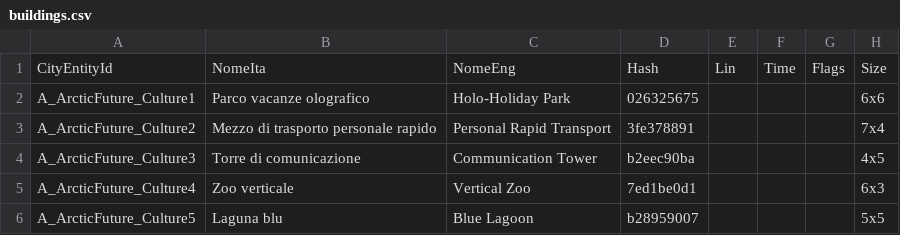
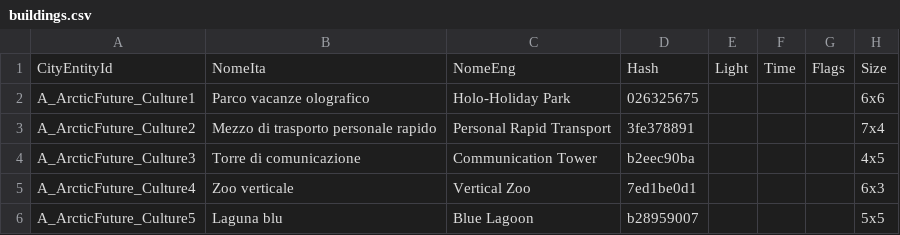
Before and after one commit to sdrushi2/foe-optimizer, a CSV file: src/assets/buildings.csv, drawn as a sheet; only a part is shown; the diff names each change by its address in the sheet, - before the commit and + after, or states it on an @@ line.

```diff
--- a/src/assets/buildings.csv
+++ b/src/assets/buildings.csv
-E1: Lin
+E1: Light
```
Also changed, not shown: 7 other files.
